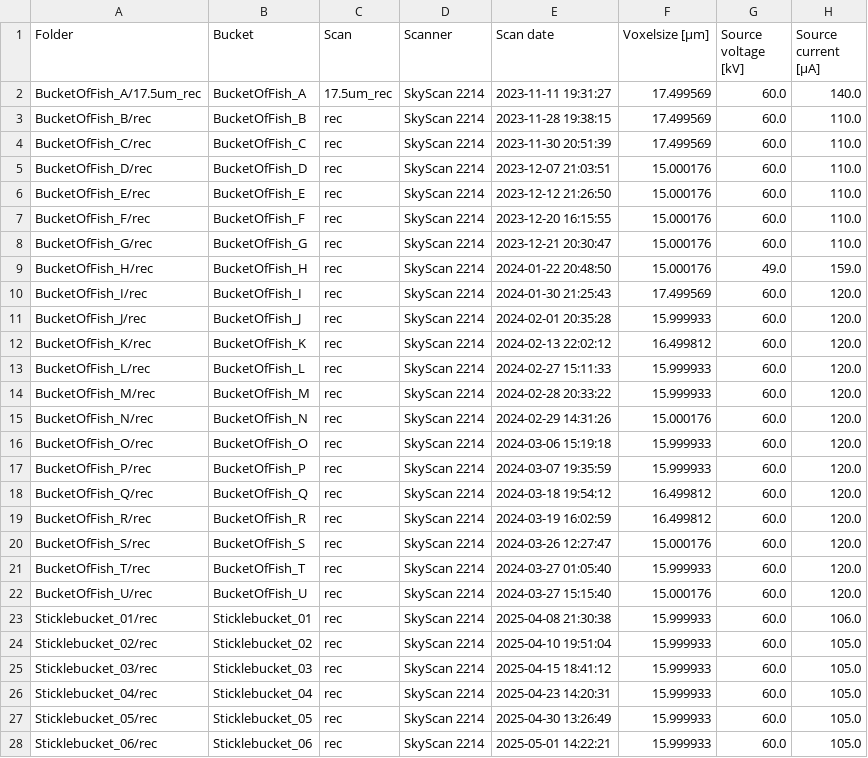
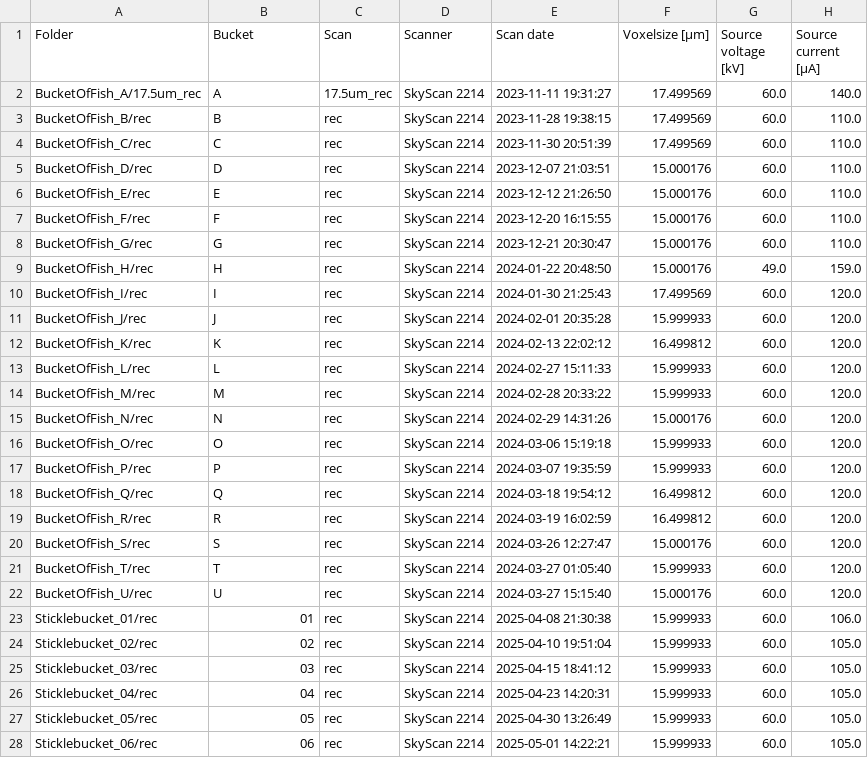
Before and after one commit to habi/sticklebacks-manuscript, a CSV file: content/data/ScanningDetails.csv, drawn as a sheet; only a part is shown; the diff covers the shown part only; the diff names each change by its address in the sheet, - before the commit and + after, or states it on an @@ line.

Commit message:
Bucket -> FolderShort

```diff
--- a/content/data/ScanningDetails.csv
+++ b/content/data/ScanningDetails.csv
-B2 (Bucket): BucketOfFish_A
+B2 (Bucket): A
-B3 (Bucket): BucketOfFish_B
+B3 (Bucket): B
-B4 (Bucket): BucketOfFish_C
+B4 (Bucket): C
-B5 (Bucket): BucketOfFish_D
+B5 (Bucket): D
-B6 (Bucket): BucketOfFish_E
+B6 (Bucket): E
-B7 (Bucket): BucketOfFish_F
+B7 (Bucket): F
-B8 (Bucket): BucketOfFish_G
+B8 (Bucket): G
-B9 (Bucket): BucketOfFish_H
+B9 (Bucket): H
-B10 (Bucket): BucketOfFish_I
+B10 (Bucket): I
-B11 (Bucket): BucketOfFish_J
+B11 (Bucket): J
-B12 (Bucket): BucketOfFish_K
+B12 (Bucket): K
-B13 (Bucket): BucketOfFish_L
+B13 (Bucket): L
-B14 (Bucket): BucketOfFish_M
+B14 (Bucket): M
-B15 (Bucket): BucketOfFish_N
+B15 (Bucket): N
-B16 (Bucket): BucketOfFish_O
+B16 (Bucket): O
-B17 (Bucket): BucketOfFish_P
+B17 (Bucket): P
-B18 (Bucket): BucketOfFish_Q
+B18 (Bucket): Q
-B19 (Bucket): BucketOfFish_R
+B19 (Bucket): R
-B20 (Bucket): BucketOfFish_S
+B20 (Bucket): S
-B21 (Bucket): BucketOfFish_T
+B21 (Bucket): T
-B22 (Bucket): BucketOfFish_U
+B22 (Bucket): U
-B23 (Bucket): Sticklebucket_01
+B23 (Bucket): 01
-B24 (Bucket): Sticklebucket_02
+B24 (Bucket): 02
-B25 (Bucket): Sticklebucket_03
+B25 (Bucket): 03
-B26 (Bucket): Sticklebucket_04
+B26 (Bucket): 04
-B27 (Bucket): Sticklebucket_05
+B27 (Bucket): 05
-B28 (Bucket): Sticklebucket_06
+B28 (Bucket): 06
```
Also changed, not shown: 11 edited cells elsewhere in this file.
